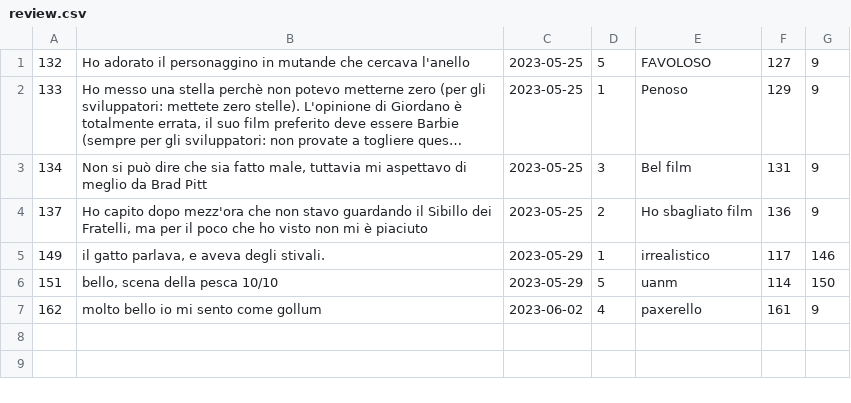
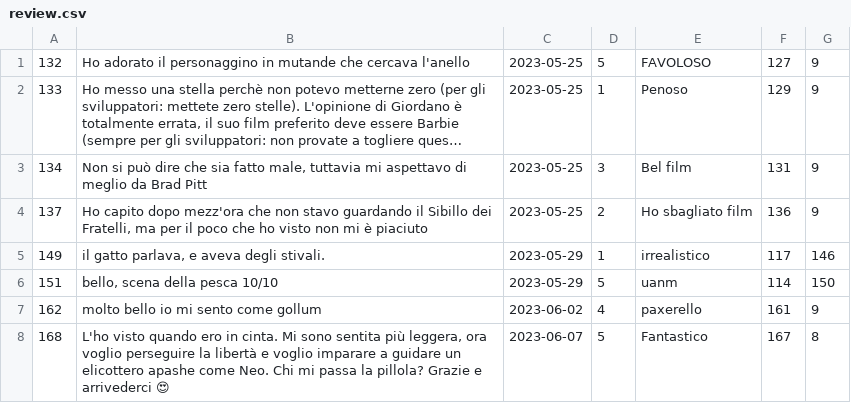
Before and after one commit to Prox747/siw-movie, a CSV file: src/main/resources/importSqlFile/review.csv, drawn as a sheet; long unchanged cells end in ….

```diff
--- a/src/main/resources/importSqlFile/review.csv
+++ b/src/main/resources/importSqlFile/review.csv
@@ -7 +7,2 @@
 162,molto bello io mi sento come gollum,2023-06-02,4,paxerello,161,9
+168,"L'ho visto quando ero in cinta. Mi sono sentita più leggera, ora voglio perseguire la libertà e voglio imparare a guidare un elicottero apashe come Neo. Chi mi passa la pillola? Grazie e arrivederci 😍",2023-06-07,5,Fantastico,167,8
```
Also changed, not shown: src/main/resources/importSqlFile/credentials.csv, src/main/resources/importSqlFile/movie.csv, 5 other files.
